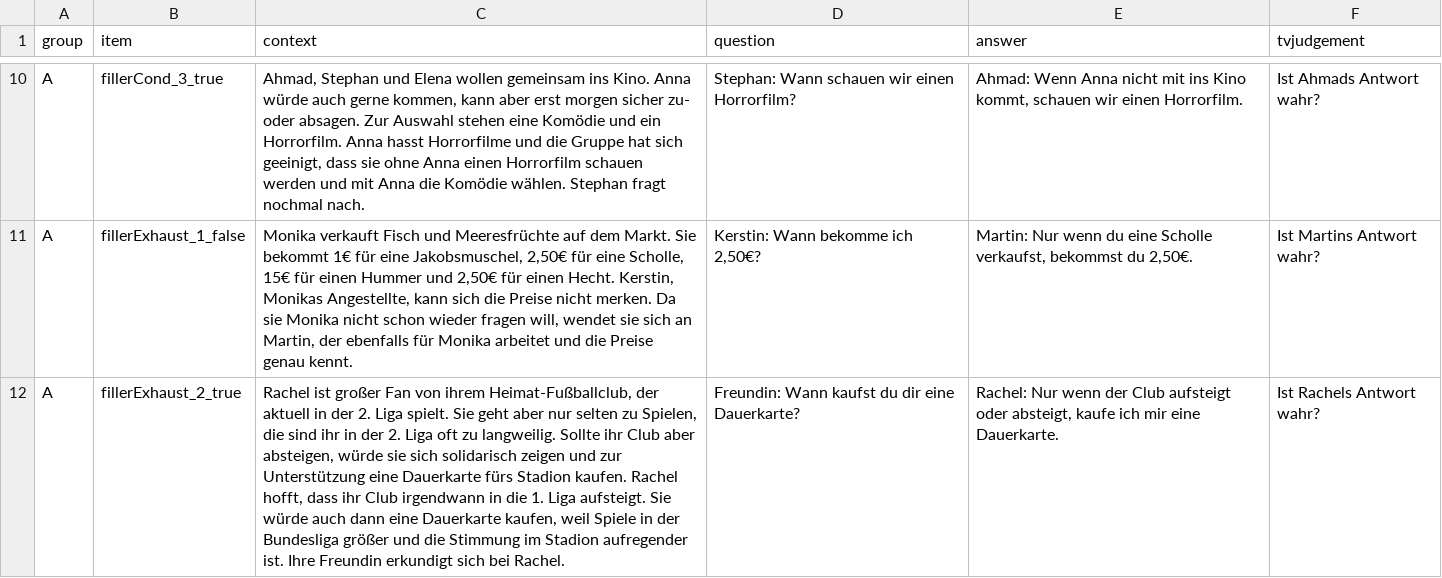
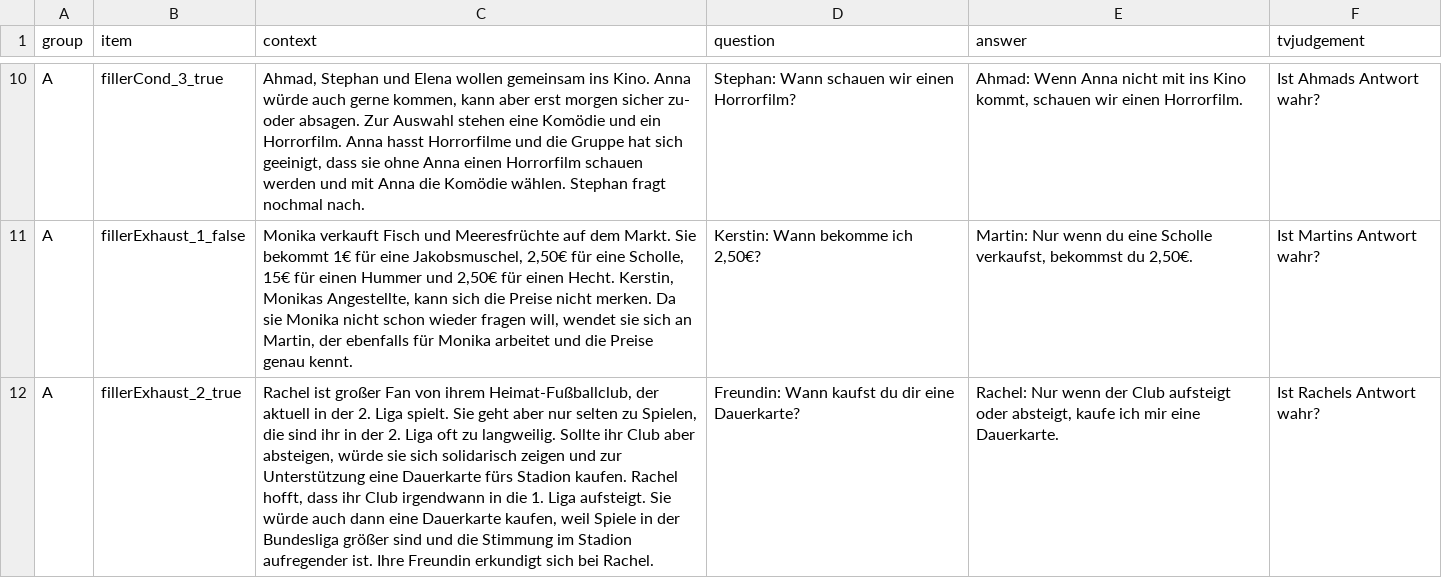
Before and after one commit to piaschwarz/RePOS-2022-ConditionalPerfection, a CSV file: trials/test_filler_items_A.csv, drawn as a sheet; only a part is shown, gaps mark what is left out; the diff covers the shown part only; the diff names each change by its address in the sheet, - before the commit and + after, or states it on an @@ line.

Commit message:
fixed typos

```diff
--- a/trials/test_filler_items_A.csv
+++ b/trials/test_filler_items_A.csv
-C12 (context): …Bundesliga größer und die…
+C12 (context): …Bundesliga größer sind und die…
```
Also changed, not shown: 2 edited cells elsewhere in this file, trials/test_filler_items_A_3.csv, trials/test_filler_items_B_2.csv.
